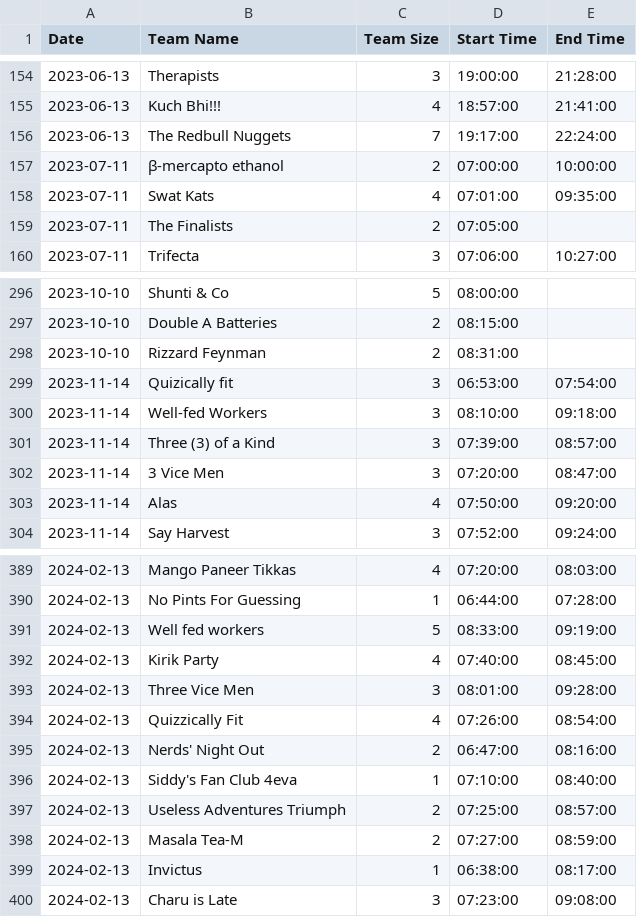
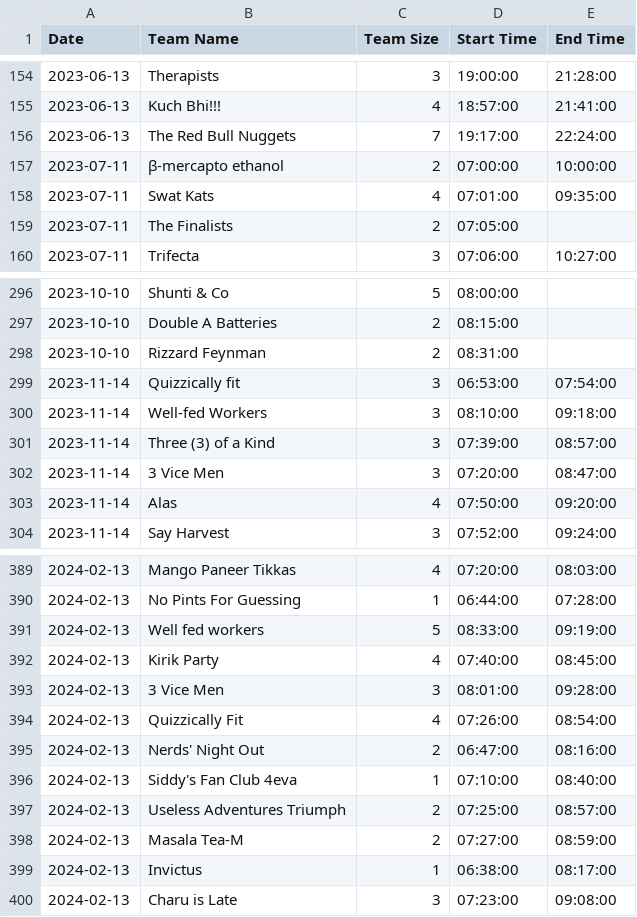
Before and after one commit to PuzzledPintBLR/blr.puzzledpint.com, a CSV file: _data/results.csv, drawn as a sheet; only a part is shown, gaps mark what is left out.

```diff
--- a/_data/results.csv
+++ b/_data/results.csv
@@ -155,3 +155,3 @@ Date,Team Name,Team Size,Start Time,End Time
 2023-06-13,Kuch Bhi!!!,4,18:57:00,21:41:00
-2023-06-13,The Redbull Nuggets,7,19:17:00,22:24:00
+2023-06-13,The Red Bull Nuggets,7,19:17:00,22:24:00
 2023-07-11,β-mercapto ethanol,2,07:00:00,10:00:00
@@ -298,3 +298,3 @@ Date,Team Name,Team Size,Start Time,End Time
 2023-10-10,Rizzard Feynman,2,08:31:00,
-2023-11-14,Quizically fit,3,06:53:00,07:54:00
+2023-11-14,Quizzically fit,3,06:53:00,07:54:00
 2023-11-14,Well-fed Workers,3,08:10:00,09:18:00
@@ -392,3 +392,3 @@ Date,Team Name,Team Size,Start Time,End Time
 2024-02-13,Kirik Party,4,07:40:00,08:45:00
-2024-02-13,Three Vice Men,3,08:01:00,09:28:00
+2024-02-13,3 Vice Men,3,08:01:00,09:28:00
 2024-02-13,Quizzically Fit,4,07:26:00,08:54:00
```
Also changed, not shown: _data/aliases.csv.
